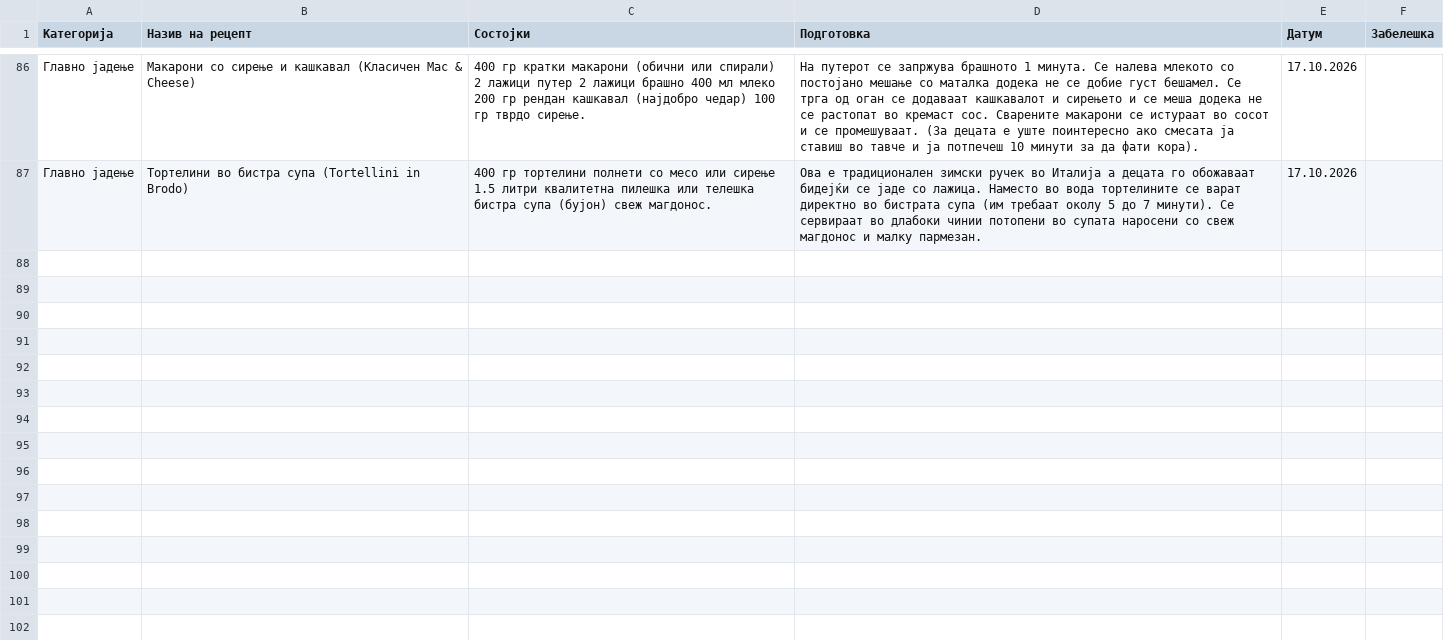
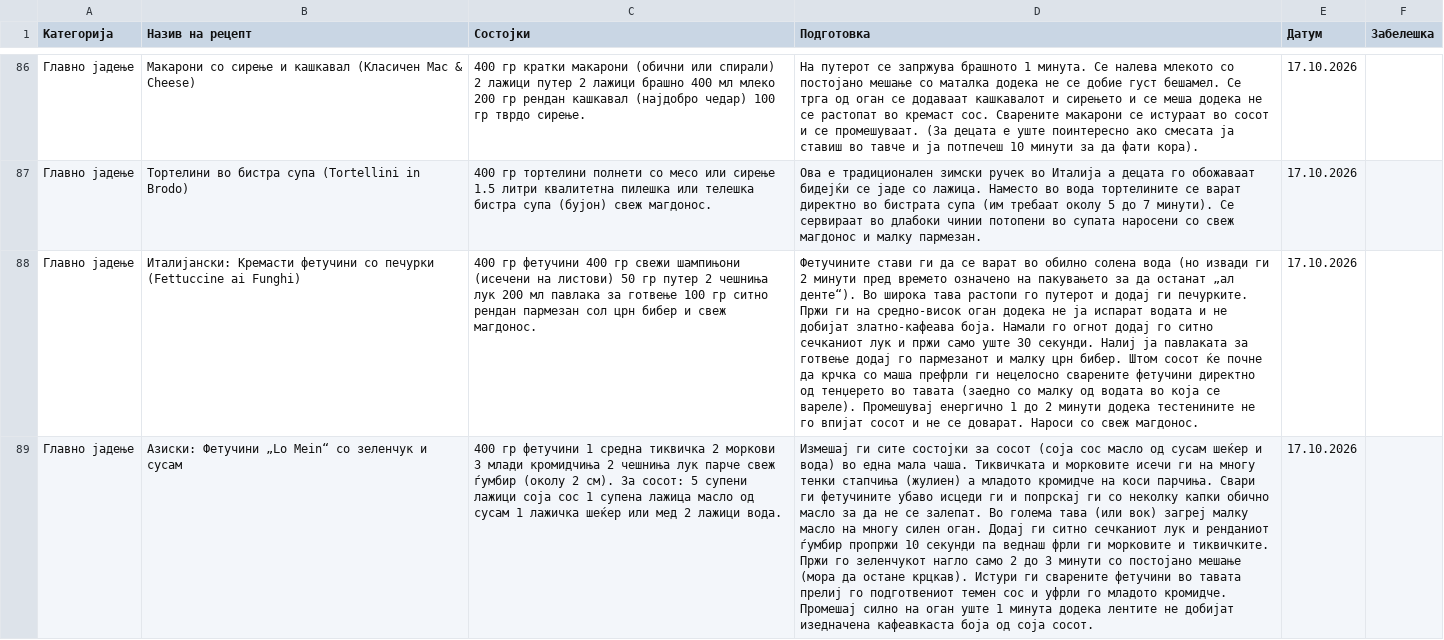
Before and after one commit to pikselteam/Ceni, a CSV file: recipes_db.csv, drawn as a sheet; only a part is shown, gaps mark what is left out; the diff names each change by its address in the sheet, - before the commit and + after, or states it on an @@ line.

Commit message:
Update recipes_db.csv

```diff
--- a/recipes_db.csv
+++ b/recipes_db.csv
+row 88: Главно јадење | Италијански: Кремасти фетучини со печурки (Fettuccine ai Funghi) | 400 гр фетучини 400 гр свежи шампињони (исечени на листови) 50 гр путер 2 чешниња лук 200 мл павлака за готвење 100 гр ситно рендан пармезан сол црн бибер и свеж магдонос. | Фетучините стави ги да се варат во обилно солена вода (но извади ги 2 минути пред времето означено на пакувањето за да останат „ал денте“). Во широка тава растопи го путерот и додај ги печурките. Пржи ги на средно-висок оган додека не ја испарат водата и не добијат златно-кафеава боја. Намали го огнот додај го ситно сечканиот лук и пржи само уште 30 секунди. Налиј ја павлаката за готвење додај го пармезанот и малку црн бибер. Штом сосот ќе почне да крчка со маша префрли ги нецелосно сварените фетучини директно од тенџерето во тавата (заедно со малку од водата во која се вареле). Промешувај енергично 1 до 2 минути додека тестенините не го впијат сосот и не се доварат. Нароси со свеж магдонос. | 17.10.2026
+row 89: Главно јадење | Азиски: Фетучини „Lo Mein“ со зеленчук и сусам | 400 гр фетучини 1 средна тиквичка 2 моркови 3 млади кромидчиња 2 чешниња лук парче свеж ѓумбир (околу 2 см). За сосот: 5 супени лажици соја сос 1 супена лажица масло од сусам 1 лажичка шеќер или мед 2 лажици вода. | Измешај ги сите состојки за сосот (соја сос масло од сусам шеќер и вода) во една мала чаша. Тиквичката и морковите исечи ги на многу тенки стапчиња (жулиен) а младото кромидче на коси парчиња. Свари ги фетучините убаво исцеди ги и попрскај ги со неколку капки обично масло за да не се залепат. Во голема тава (или вок) загреј малку масло на многу силен оган. Додај ги ситно сечканиот лук и ренданиот ѓумбир пропржи 10 секунди па веднаш фрли ги морковите и тиквичките. Пржи го зеленчукот нагло само 2 до 3 минути со постојано мешање (мора да остане крцкав). Истури ги сварените фетучини во тавата прелиј го подготвениот темен сос и уфрли го младото кромидче. Промешај силно на оган уште 1 минута додека лентите не добијат изедначена кафеавкаста боја од соја сосот. | 17.10.2026
```
